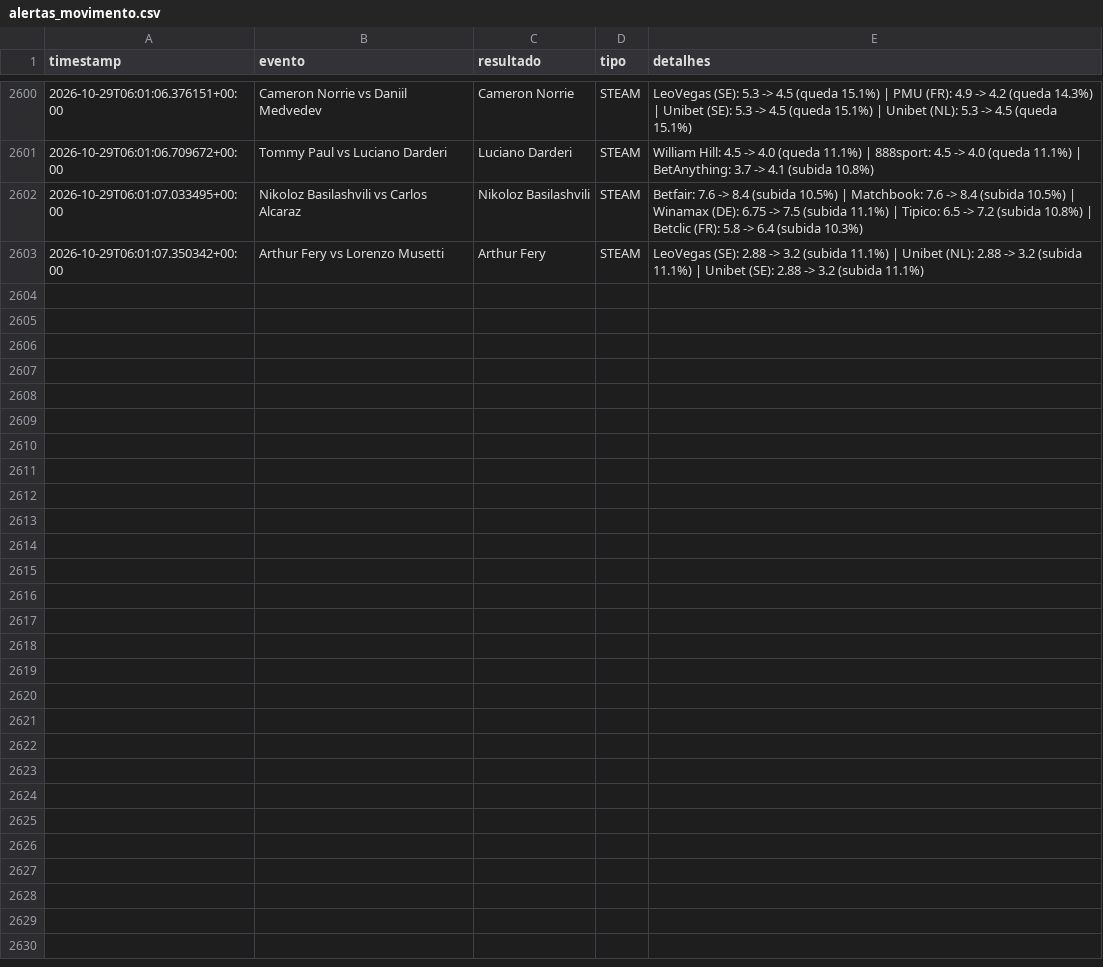
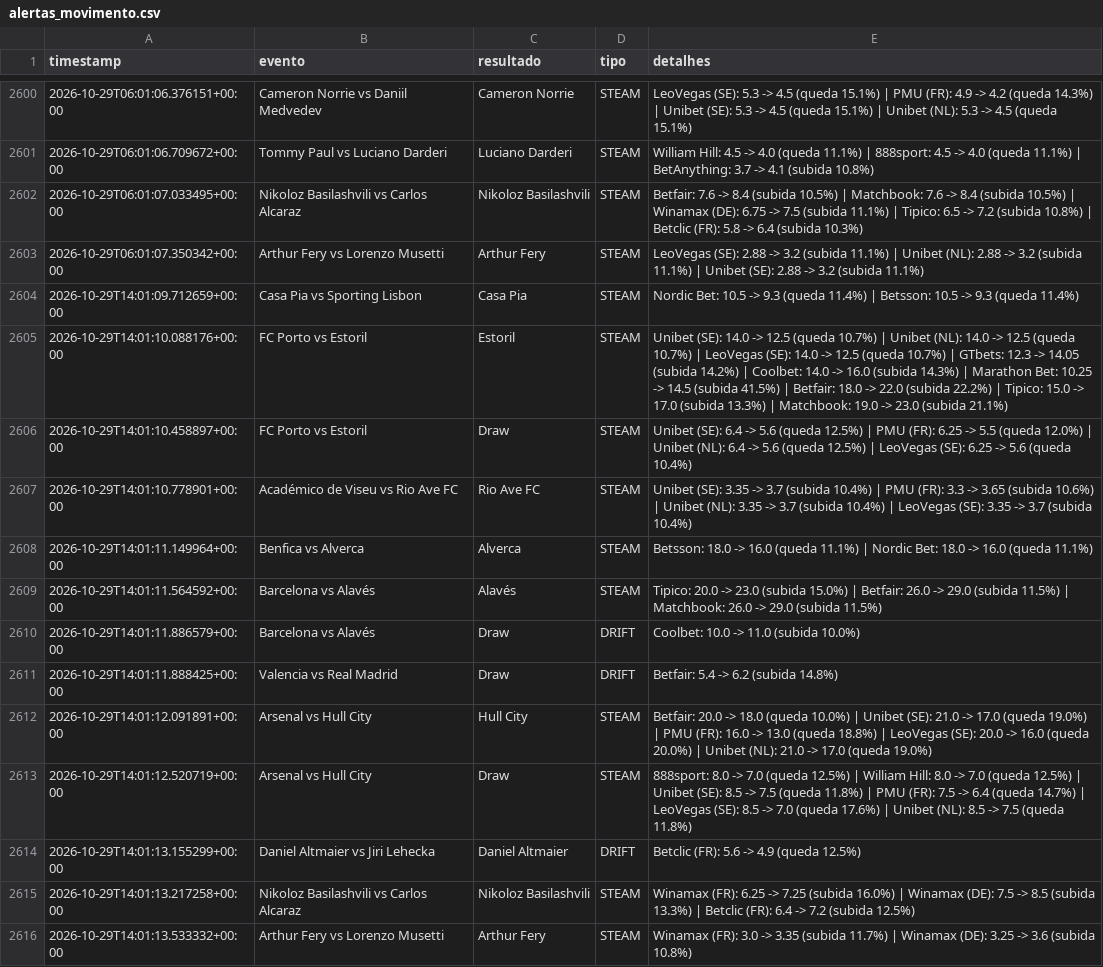
Before and after one commit to goncalomiguelpiedadesantos-spec/Agent-Odds, a CSV file: alertas_movimento.csv, drawn as a sheet; only a part is shown, gaps mark what is left out; the diff names each change by its address in the sheet, - before the commit and + after, or states it on an @@ line.

```diff
--- a/alertas_movimento.csv
+++ b/alertas_movimento.csv
+row 2604: 2026-10-29T14:01:09.712659+00:00 | Casa Pia vs Sporting Lisbon | Casa Pia | STEAM | Nordic Bet: 10.5 -> 9.3 (queda 11.4%) | Betsson: 10.5 -> 9.3 (queda 11.4%)
+row 2605: 2026-10-29T14:01:10.088176+00:00 | FC Porto vs Estoril | Estoril | STEAM | Unibet (SE): 14.0 -> 12.5 (queda 10.7%) | Unibet (NL): 14.0 -> 12.5 (queda 10.7%) | LeoVegas (SE): 14.0 -> 12.5 (queda 10.7%) | GTbets: 12.3 -> 14.05 (subida 14.2%) | Coolbet: 14.0 -> 16.0 (subida 14.3%) | Marathon Bet: 10.25 -> 14.5 (subida 41.5%) | Betfair: 18.0 -> 22.0 (subida 22.2%) | Tipico: 15.0 -> 17.0 (subida 13.3%) | Matchbook: 19.0 -> 23.0 (subida 21.1%)
+row 2606: 2026-10-29T14:01:10.458897+00:00 | FC Porto vs Estoril | Draw | STEAM | Unibet (SE): 6.4 -> 5.6 (queda 12.5%) | PMU (FR): 6.25 -> 5.5 (queda 12.0%) | Unibet (NL): 6.4 -> 5.6 (queda 12.5%) | LeoVegas (SE): 6.25 -> 5.6 (queda 10.4%)
+row 2607: 2026-10-29T14:01:10.778901+00:00 | Académico de Viseu vs Rio Ave FC | Rio Ave FC | STEAM | Unibet (SE): 3.35 -> 3.7 (subida 10.4%) | PMU (FR): 3.3 -> 3.65 (subida 10.6%) | Unibet (NL): 3.35 -> 3.7 (subida 10.4%) | LeoVegas (SE): 3.35 -> 3.7 (subida 10.4%)
+row 2608: 2026-10-29T14:01:11.149964+00:00 | Benfica vs Alverca | Alverca | STEAM | Betsson: 18.0 -> 16.0 (queda 11.1%) | Nordic Bet: 18.0 -> 16.0 (queda 11.1%)
+row 2609: 2026-10-29T14:01:11.564592+00:00 | Barcelona vs Alavés | Alavés | STEAM | Tipico: 20.0 -> 23.0 (subida 15.0%) | Betfair: 26.0 -> 29.0 (subida 11.5%) | Matchbook: 26.0 -> 29.0 (subida 11.5%)
+row 2610: 2026-10-29T14:01:11.886579+00:00 | Barcelona vs Alavés | Draw | DRIFT | Coolbet: 10.0 -> 11.0 (subida 10.0%)
+row 2611: 2026-10-29T14:01:11.888425+00:00 | Valencia vs Real Madrid | Draw | DRIFT | Betfair: 5.4 -> 6.2 (subida 14.8%)
+row 2612: 2026-10-29T14:01:12.091891+00:00 | Arsenal vs Hull City | Hull City | STEAM | Betfair: 20.0 -> 18.0 (queda 10.0%) | Unibet (SE): 21.0 -> 17.0 (queda 19.0%) | PMU (FR): 16.0 -> 13.0 (queda 18.8%) | LeoVegas (SE): 20.0 -> 16.0 (queda 20.0%) | Unibet (NL): 21.0 -> 17.0 (queda 19.0%)
+row 2613: 2026-10-29T14:01:12.520719+00:00 | Arsenal vs Hull City | Draw | STEAM | 888sport: 8.0 -> 7.0 (queda 12.5%) | William Hill: 8.0 -> 7.0 (queda 12.5%) | Unibet (SE): 8.5 -> 7.5 (queda 11.8%) | PMU (FR): 7.5 -> 6.4 (queda 14.7%) | LeoVegas (SE): 8.5 -> 7.0 (queda 17.6%) | Unibet (NL): 8.5 -> 7.5 (queda 11.8%)
+row 2614: 2026-10-29T14:01:13.155299+00:00 | Daniel Altmaier vs Jiri Lehecka | Daniel Altmaier | DRIFT | Betclic (FR): 5.6 -> 4.9 (queda 12.5%)
+row 2615: 2026-10-29T14:01:13.217258+00:00 | Nikoloz Basilashvili vs Carlos Alcaraz | Nikoloz Basilashvili | STEAM | Winamax (FR): 6.25 -> 7.25 (subida 16.0%) | Winamax (DE): 7.5 -> 8.5 (subida 13.3%) | Betclic (FR): 6.4 -> 7.2 (subida 12.5%)
+row 2616: 2026-10-29T14:01:13.533332+00:00 | Arthur Fery vs Lorenzo Musetti | Arthur Fery | STEAM | Winamax (FR): 3.0 -> 3.35 (subida 11.7%) | Winamax (DE): 3.25 -> 3.6 (subida 10.8%)
```
Also changed, not shown: 1 other file.
